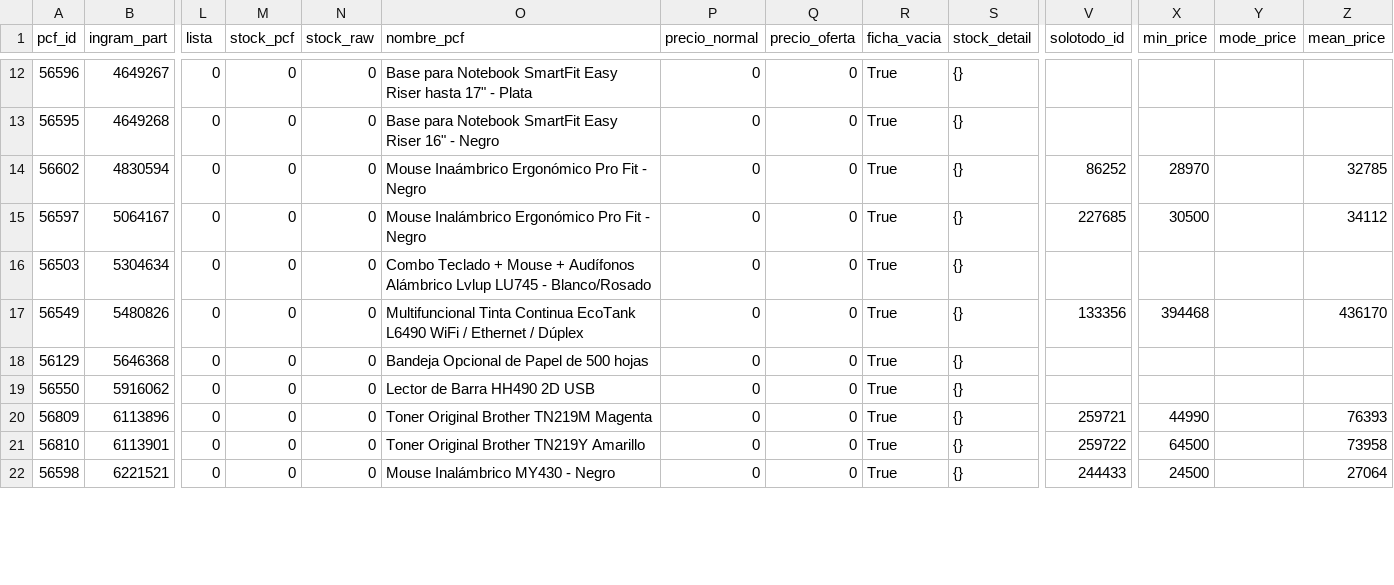
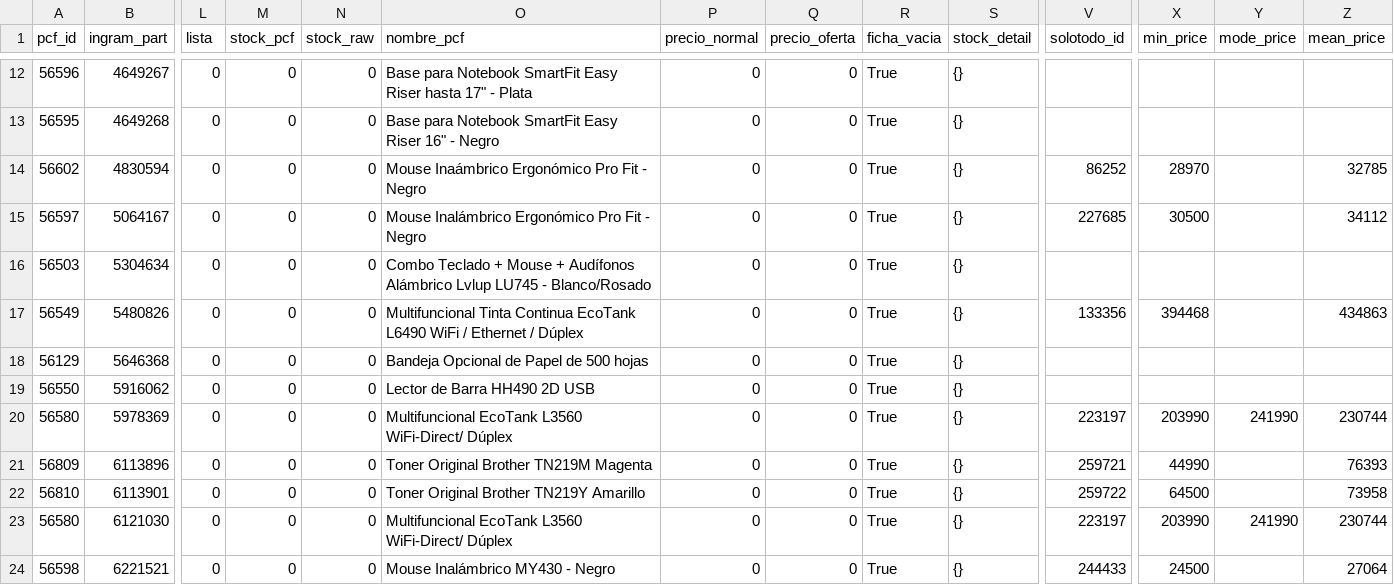
Before and after one commit to aincatoni/pcfactory-monitor-mayoristas, a CSV file: mayorista-missing_ficha.csv, drawn as a sheet; only a part is shown, gaps mark what is left out; rows hold the shown columns only; the diff covers the shown part only; the diff names each change by its address in the sheet, - before the commit and + after, or states it on an @@ line.

```diff
--- a/mayorista-missing_ficha.csv
+++ b/mayorista-missing_ficha.csv
-Z17 (mean_price): 436170
+Z17 (mean_price): 434863
+row 20: 56580 | 5978369 | 0 | 0 | 0 | Multifuncional EcoTank L3560 WiFi-Direct/ Dúplex | 0 | 0 | True | {} | 223197 | 203990 | 241990 | 230744
+row 23: 56580 | 6121030 | 0 | 0 | 0 | Multifuncional EcoTank L3560 WiFi-Direct/ Dúplex | 0 | 0 | True | {} | 223197 | 203990 | 241990 | 230744
```
Also changed, not shown: 3 moved rows and 1 edited cell elsewhere in this file, intcomex-missing_ficha.csv, intcomex-publish_ready.csv, 12 other files.
